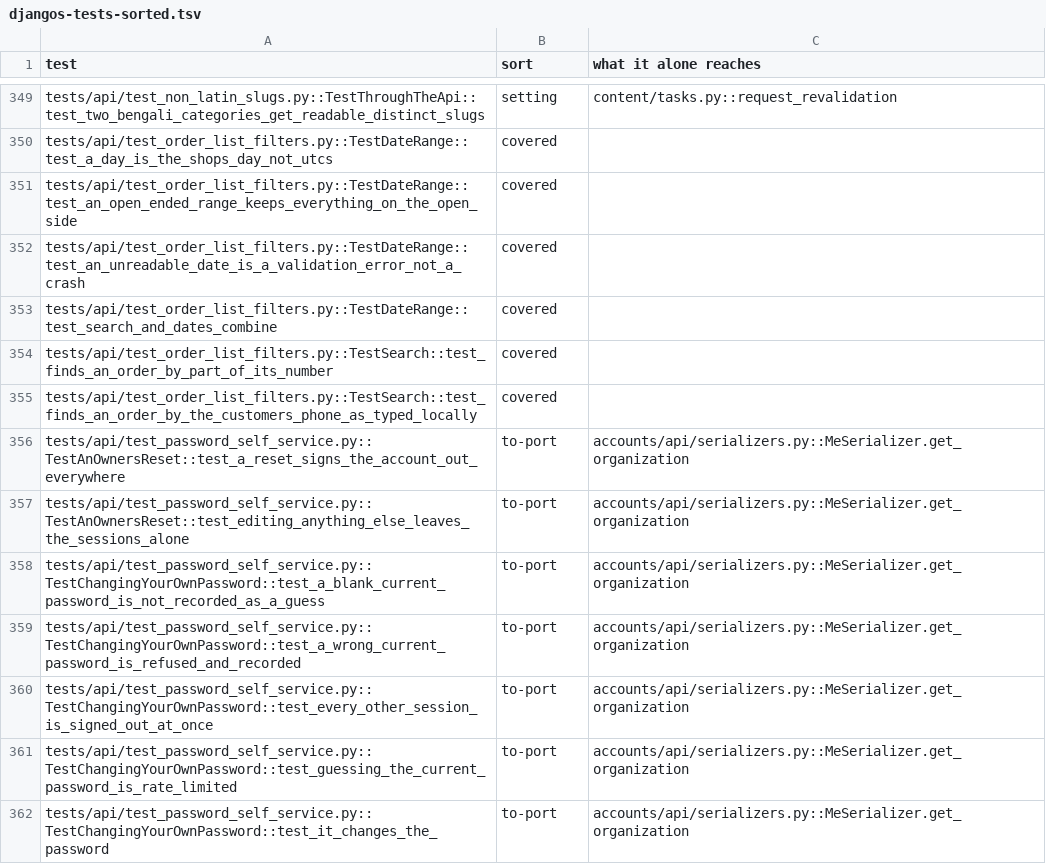
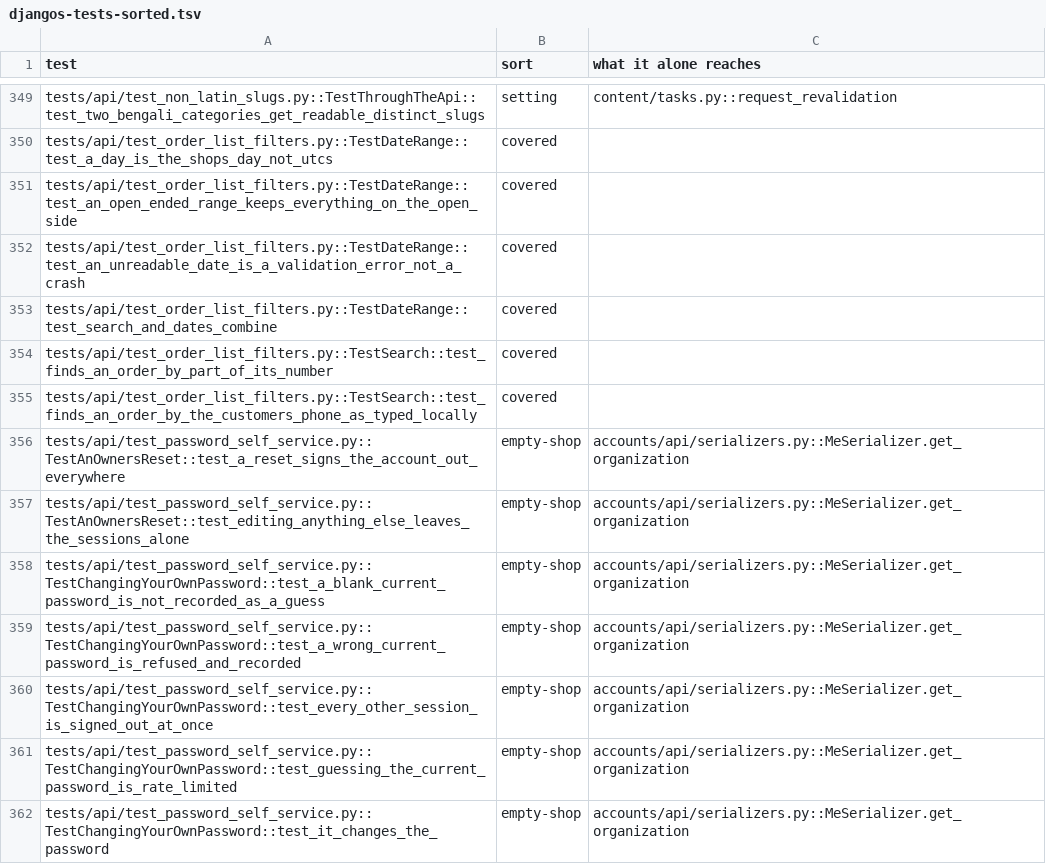
Before and after one commit to IbrahimAllMamun/Rangon, a TSV file: docs/architecture/djangos-tests-sorted.tsv, drawn as a sheet; only a part is shown, gaps mark what is left out; the diff covers the shown part only.

```diff
--- a/docs/architecture/djangos-tests-sorted.tsv
+++ b/docs/architecture/djangos-tests-sorted.tsv
@@ -355,8 +355,8 @@ tests/api/test_order_list_filters.py::TestSearch::test_finds_an_order_by_part_of
 tests/api/test_order_list_filters.py::TestSearch::test_finds_an_order_by_the_customers_phone_as_typed_locally	covered	
-tests/api/test_password_self_service.py::TestAnOwnersReset::test_a_reset_signs_the_account_out_everywhere	to-port	accounts/api/serializers.py::MeSerializer.get_organization
-tests/api/test_password_self_service.py::TestAnOwnersReset::test_editing_anything_else_leaves_the_sessions_alone	to-port	accounts/api/serializers.py::MeSerializer.get_organization
-tests/api/test_password_self_service.py::TestChangingYourOwnPassword::test_a_blank_current_password_is_not_recorded_as_a_guess	to-port	accounts/api/serializers.py::MeSerializer.get_organization
-tests/api/test_password_self_service.py::TestChangingYourOwnPassword::test_a_wrong_current_password_is_refused_and_recorded	to-port	accounts/api/serializers.py::MeSerializer.get_organization
-tests/api/test_password_self_service.py::TestChangingYourOwnPassword::test_every_other_session_is_signed_out_at_once	to-port	accounts/api/serializers.py::MeSerializer.get_organization
-tests/api/test_password_self_service.py::TestChangingYourOwnPassword::test_guessing_the_current_password_is_rate_limited	to-port	accounts/api/serializers.py::MeSerializer.get_organization
-tests/api/test_password_self_service.py::TestChangingYourOwnPassword::test_it_changes_the_password	to-port	accounts/api/serializers.py::MeSerializer.get_organization
+tests/api/test_password_self_service.py::TestAnOwnersReset::test_a_reset_signs_the_account_out_everywhere	empty-shop	accounts/api/serializers.py::MeSerializer.get_organization
+tests/api/test_password_self_service.py::TestAnOwnersReset::test_editing_anything_else_leaves_the_sessions_alone	empty-shop	accounts/api/serializers.py::MeSerializer.get_organization
+tests/api/test_password_self_service.py::TestChangingYourOwnPassword::test_a_blank_current_password_is_not_recorded_as_a_guess	empty-shop	accounts/api/serializers.py::MeSerializer.get_organization
+tests/api/test_password_self_service.py::TestChangingYourOwnPassword::test_a_wrong_current_password_is_refused_and_recorded	empty-shop	accounts/api/serializers.py::MeSerializer.get_organization
+tests/api/test_password_self_service.py::TestChangingYourOwnPassword::test_every_other_session_is_signed_out_at_once	empty-shop	accounts/api/serializers.py::MeSerializer.get_organization
+tests/api/test_password_self_service.py::TestChangingYourOwnPassword::test_guessing_the_current_password_is_rate_limited	empty-shop	accounts/api/serializers.py::MeSerializer.get_organization
+tests/api/test_password_self_service.py::TestChangingYourOwnPassword::test_it_changes_the_password	empty-shop	accounts/api/serializers.py::MeSerializer.get_organization
```
Also changed, not shown: 84 edited cells elsewhere in this file, 17 other files.
